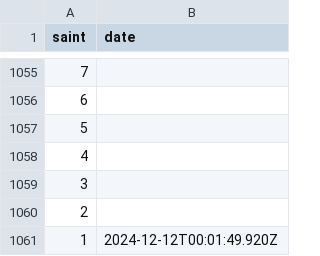
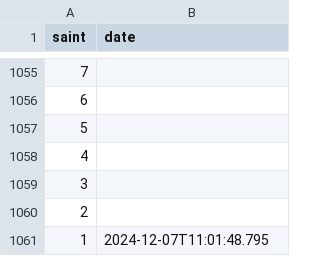
Before and after one commit to diegochagas/saintseiyacloths, a CSV file: csv/data/news.csv, drawn as a sheet; only a part is shown, gaps mark what is left out.

```diff
--- a/csv/data/news.csv
+++ b/csv/data/news.csv
@@ -1060,2 +1060,2 @@
 2,
-1,2024-12-12T00:01:49.920Z
+1,2024-12-07T11:01:48.795
```
Also changed, not shown: 9 other files.
